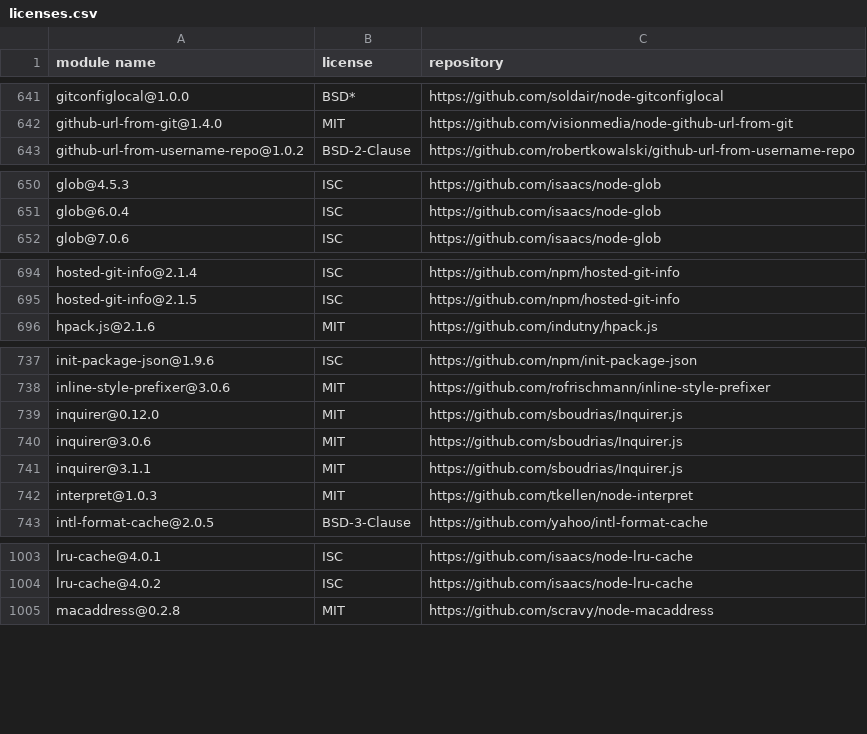
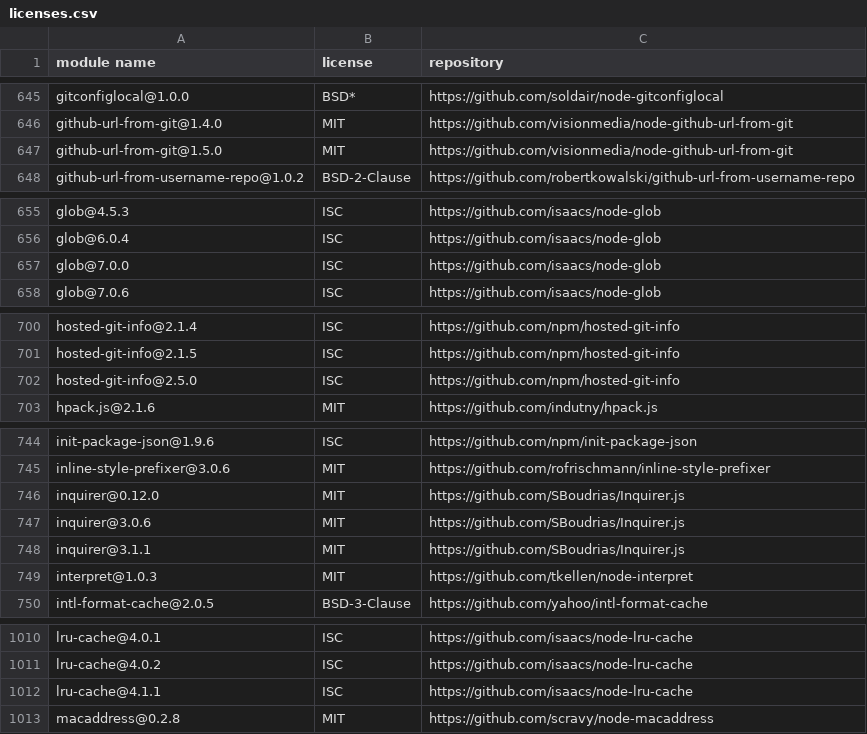
Before and after one commit to MCS-Lite/mcs-lite, a CSV file: docs/licenses.csv, drawn as a sheet; only a part is shown, gaps mark what is left out; the diff covers the shown part only.

```diff
--- a/docs/licenses.csv
+++ b/docs/licenses.csv
@@ -642,2 +646,3 @@
 "github-url-from-git@1.4.0","MIT","https://github.com/visionmedia/node-github-url-from-git"
+"github-url-from-git@1.5.0","MIT","https://github.com/visionmedia/node-github-url-from-git"
 "github-url-from-username-repo@1.0.2","BSD-2-Clause","https://github.com/robertkowalski/github-url-from-username-repo"
@@ -651,2 +656,3 @@
 "glob@6.0.4","ISC","https://github.com/isaacs/node-glob"
+"glob@7.0.0","ISC","https://github.com/isaacs/node-glob"
 "glob@7.0.6","ISC","https://github.com/isaacs/node-glob"
@@ -695,2 +701,3 @@
 "hosted-git-info@2.1.5","ISC","https://github.com/npm/hosted-git-info"
+"hosted-git-info@2.5.0","ISC","https://github.com/npm/hosted-git-info"
 "hpack.js@2.1.6","MIT","https://github.com/indutny/hpack.js"
@@ -738,5 +745,5 @@
 "inline-style-prefixer@3.0.6","MIT","https://github.com/rofrischmann/inline-style-prefixer"
-"inquirer@0.12.0","MIT","https://github.com/sboudrias/Inquirer.js"
-"inquirer@3.0.6","MIT","https://github.com/sboudrias/Inquirer.js"
-"inquirer@3.1.1","MIT","https://github.com/sboudrias/Inquirer.js"
+"inquirer@0.12.0","MIT","https://github.com/SBoudrias/Inquirer.js"
+"inquirer@3.0.6","MIT","https://github.com/SBoudrias/Inquirer.js"
+"inquirer@3.1.1","MIT","https://github.com/SBoudrias/Inquirer.js"
 "interpret@1.0.3","MIT","https://github.com/tkellen/node-interpret"
@@ -1004,2 +1011,3 @@
 "lru-cache@4.0.2","ISC","https://github.com/isaacs/node-lru-cache"
+"lru-cache@4.1.1","ISC","https://github.com/isaacs/node-lru-cache"
 "macaddress@0.2.8","MIT","https://github.com/scravy/node-macaddress"
```
Also changed, not shown: 12 added rows and 23 edited cells elsewhere in this file, 4 other files.
